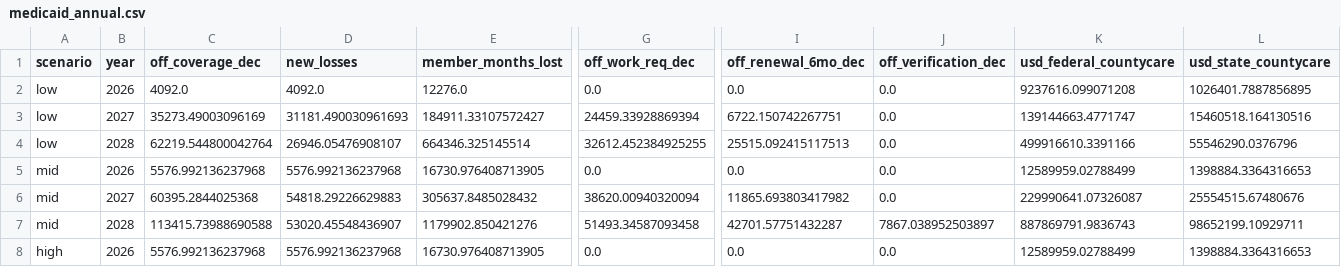
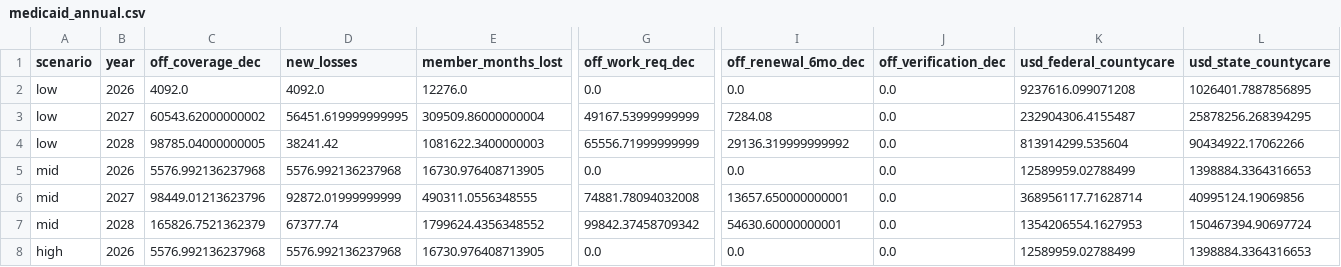
Before and after one commit to Rushikeshay/hr1-cook-il, a CSV file: output/tables/medicaid_annual.csv, drawn as a sheet; only a part is shown, gaps mark what is left out; the diff covers the shown part only; the diff names each change by its address in the sheet, - before the commit and + after, or states it on an @@ line.

```diff
--- a/output/tables/medicaid_annual.csv
+++ b/output/tables/medicaid_annual.csv
-C3 (off_coverage_dec): 35273.49003096169
+C3 (off_coverage_dec): 60543.62000000002
-D3 (new_losses): 31181.490030961693
+D3 (new_losses): 56451.619999999995
-E3 (member_months_lost): 184911.33107572427
+E3 (member_months_lost): 309509.86000000004
-G3 (off_work_req_dec): 24459.33928869394
+G3 (off_work_req_dec): 49167.53999999999
-I3 (off_renewal_6mo_dec): 6722.150742267751
+I3 (off_renewal_6mo_dec): 7284.08
-K3 (usd_federal_countycare): 139144663.4771747
+K3 (usd_federal_countycare): 232904306.4155487
-L3 (usd_state_countycare): 15460518.164130516
+L3 (usd_state_countycare): 25878256.268394295
-C4 (off_coverage_dec): 62219.544800042764
+C4 (off_coverage_dec): 98785.04000000005
-D4 (new_losses): 26946.05476908107
+D4 (new_losses): 38241.42
-E4 (member_months_lost): 664346.325145514
+E4 (member_months_lost): 1081622.3400000003
-G4 (off_work_req_dec): 32612.452384925255
+G4 (off_work_req_dec): 65556.71999999999
-I4 (off_renewal_6mo_dec): 25515.092415117513
+I4 (off_renewal_6mo_dec): 29136.319999999992
-K4 (usd_federal_countycare): 499916610.3391166
+K4 (usd_federal_countycare): 813914299.535604
-L4 (usd_state_countycare): 55546290.0376796
+L4 (usd_state_countycare): 90434922.17062266
-C6 (off_coverage_dec): 60395.2844025368
+C6 (off_coverage_dec): 98449.01213623796
-D6 (new_losses): 54818.29226629883
+D6 (new_losses): 92872.01999999999
-E6 (member_months_lost): 305637.8485028432
+E6 (member_months_lost): 490311.0556348555
-G6 (off_work_req_dec): 38620.00940320094
+G6 (off_work_req_dec): 74881.78094032008
-I6 (off_renewal_6mo_dec): 11865.693803417982
+I6 (off_renewal_6mo_dec): 13657.650000000001
-K6 (usd_federal_countycare): 229990641.07326087
+K6 (usd_federal_countycare): 368956117.71628714
-L6 (usd_state_countycare): 25554515.67480676
+L6 (usd_state_countycare): 40995124.19069856
-C7 (off_coverage_dec): 113415.73988690588
+C7 (off_coverage_dec): 165826.7521362379
-D7 (new_losses): 53020.45548436907
+D7 (new_losses): 67377.74
-E7 (member_months_lost): 1179902.850421276
+E7 (member_months_lost): 1799624.4356348552
-G7 (off_work_req_dec): 51493.34587093458
+G7 (off_work_req_dec): 99842.37458709342
-I7 (off_renewal_6mo_dec): 42701.57751432287
+I7 (off_renewal_6mo_dec): 54630.60000000001
-J7 (off_verification_dec): 7867.038952503897
+J7 (off_verification_dec): 0.0
-K7 (usd_federal_countycare): 887869791.9836743
+K7 (usd_federal_countycare): 1354206554.1627953
-L7 (usd_state_countycare): 98652199.10929711
+L7 (usd_state_countycare): 150467394.90697724
```
Also changed, not shown: 15 edited cells elsewhere in this file, output/tables/medicaid_monthly.csv, output/tables/medicaid_triangulation.csv, 27 other files.
